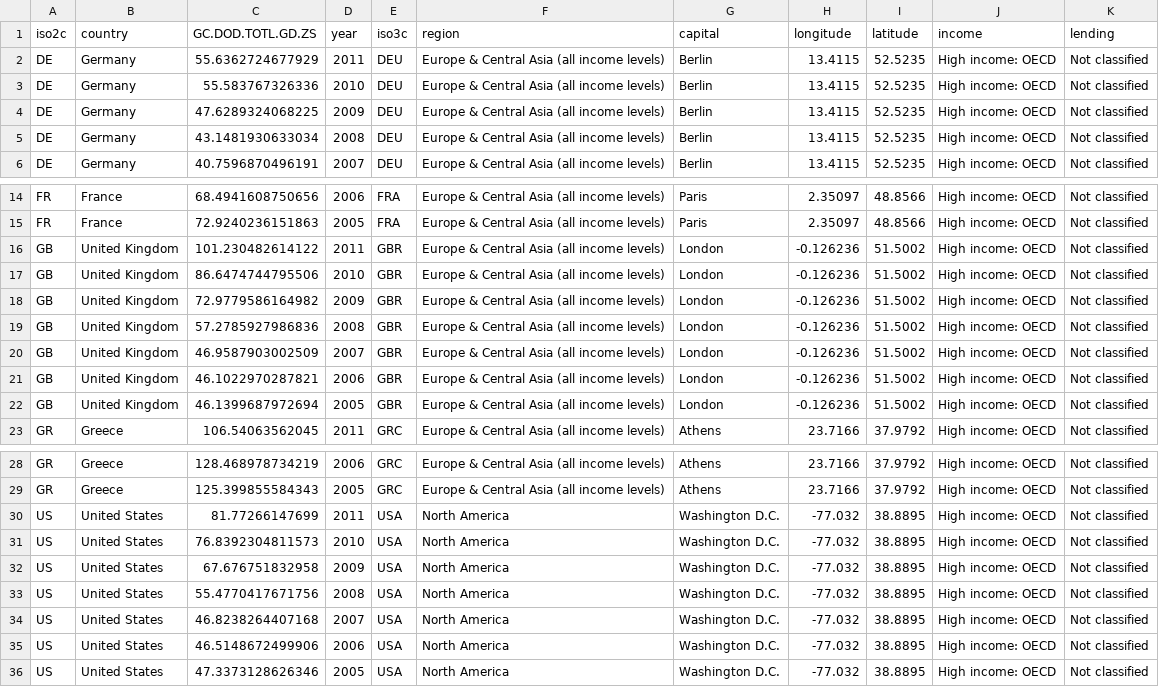
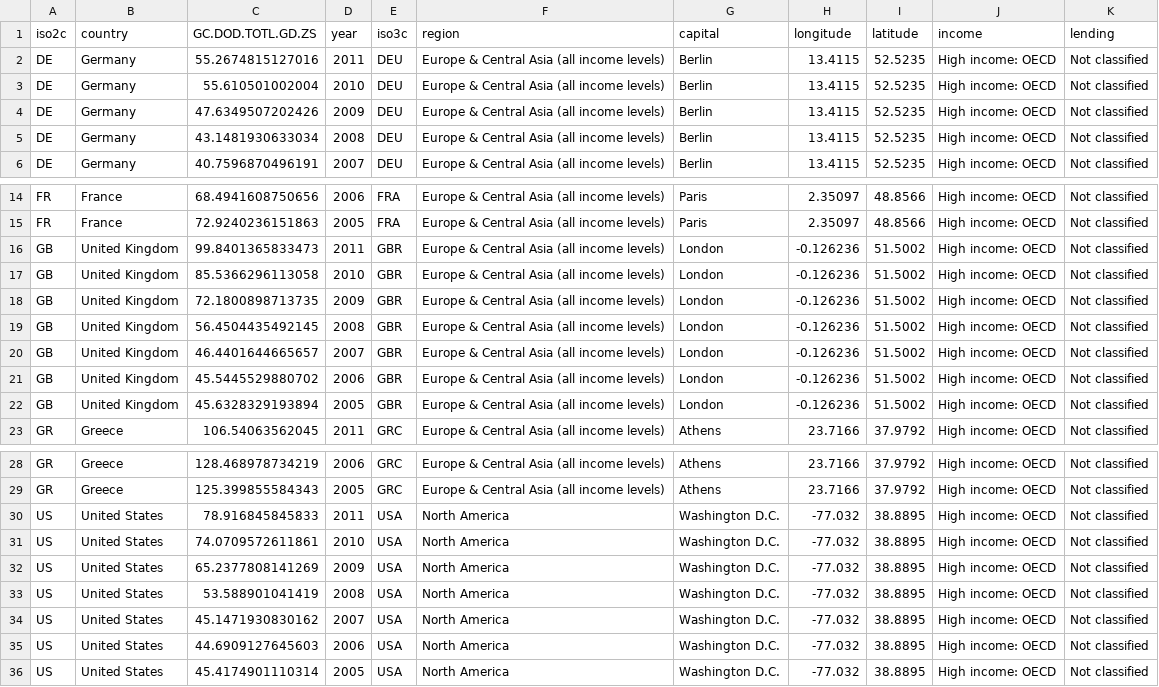
Before and after one commit to briatte/ida, a CSV file: data/wdi.govdebt.0511.csv, drawn as a sheet; only a part is shown, gaps mark what is left out; the diff names each change by its address in the sheet, - before the commit and + after, or states it on an @@ line.

```diff
--- a/data/wdi.govdebt.0511.csv
+++ b/data/wdi.govdebt.0511.csv
-C2 (GC.DOD.TOTL.GD.ZS): 55.6362724677929
+C2 (GC.DOD.TOTL.GD.ZS): 55.2674815127016
-C3 (GC.DOD.TOTL.GD.ZS): 55.583767326336
+C3 (GC.DOD.TOTL.GD.ZS): 55.610501002004
-C4 (GC.DOD.TOTL.GD.ZS): 47.6289324068225
+C4 (GC.DOD.TOTL.GD.ZS): 47.6349507202426
-C16 (GC.DOD.TOTL.GD.ZS): 101.230482614122
+C16 (GC.DOD.TOTL.GD.ZS): 99.8401365833473
-C17 (GC.DOD.TOTL.GD.ZS): 86.6474744795506
+C17 (GC.DOD.TOTL.GD.ZS): 85.5366296113058
-C18 (GC.DOD.TOTL.GD.ZS): 72.9779586164982
+C18 (GC.DOD.TOTL.GD.ZS): 72.1800898713735
-C19 (GC.DOD.TOTL.GD.ZS): 57.2785927986836
+C19 (GC.DOD.TOTL.GD.ZS): 56.4504435492145
-C20 (GC.DOD.TOTL.GD.ZS): 46.9587903002509
+C20 (GC.DOD.TOTL.GD.ZS): 46.4401644665657
-C21 (GC.DOD.TOTL.GD.ZS): 46.1022970287821
+C21 (GC.DOD.TOTL.GD.ZS): 45.5445529880702
-C22 (GC.DOD.TOTL.GD.ZS): 46.1399687972694
+C22 (GC.DOD.TOTL.GD.ZS): 45.6328329193894
-C30 (GC.DOD.TOTL.GD.ZS): 81.77266147699
+C30 (GC.DOD.TOTL.GD.ZS): 78.916845845833
-C31 (GC.DOD.TOTL.GD.ZS): 76.8392304811573
+C31 (GC.DOD.TOTL.GD.ZS): 74.0709572611861
-C32 (GC.DOD.TOTL.GD.ZS): 67.676751832958
+C32 (GC.DOD.TOTL.GD.ZS): 65.2377808141269
-C33 (GC.DOD.TOTL.GD.ZS): 55.4770417671756
+C33 (GC.DOD.TOTL.GD.ZS): 53.588901041419
-C34 (GC.DOD.TOTL.GD.ZS): 46.8238264407168
+C34 (GC.DOD.TOTL.GD.ZS): 45.1471930830162
-C35 (GC.DOD.TOTL.GD.ZS): 46.5148672499906
+C35 (GC.DOD.TOTL.GD.ZS): 44.6909127645603
-C36 (GC.DOD.TOTL.GD.ZS): 47.3373128626346
+C36 (GC.DOD.TOTL.GD.ZS): 45.4174901110314
```
Also changed, not shown: 3 other files.
